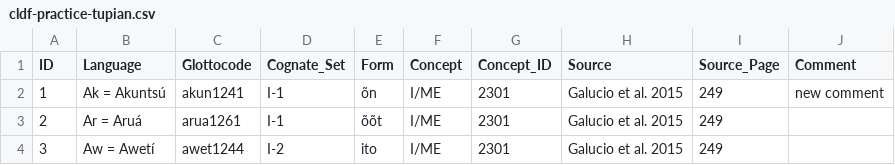
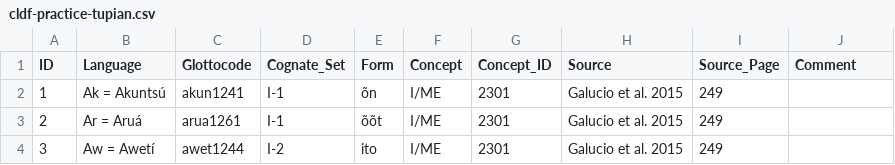
Before and after one commit to maf654321/ling490-spring2021, a CSV file: cldf-practice-tupian.csv, drawn as a sheet; only a part is shown.

Commit message:
Remove comment

```diff
--- a/cldf-practice-tupian.csv
+++ b/cldf-practice-tupian.csv
@@ -1,3 +1,3 @@
 ID,Language,Glottocode,Cognate_Set,Form,Concept,Concept_ID,Source,Source_Page,Comment
-1,Ak = Akuntsú,akun1241,I-1,õn,I/ME,2301,Galucio et al. 2015,249, new comment
+1,Ak = Akuntsú,akun1241,I-1,õn,I/ME,2301,Galucio et al. 2015,249,
 2,Ar = Aruá,arua1261,I-1,õõt,I/ME,2301,Galucio et al. 2015,249,
```
